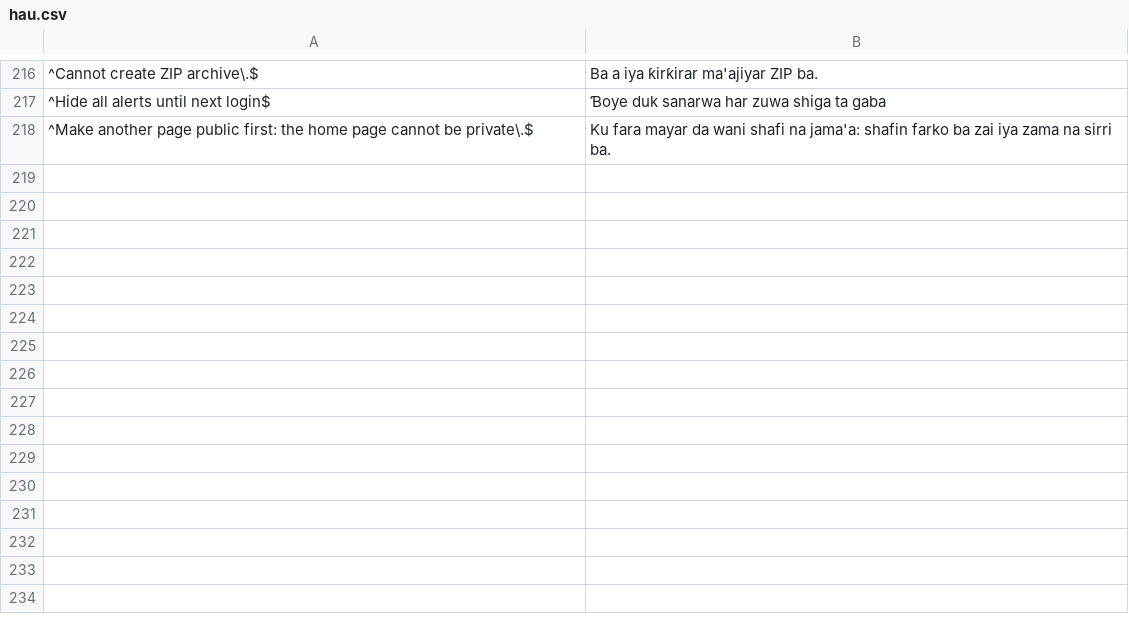
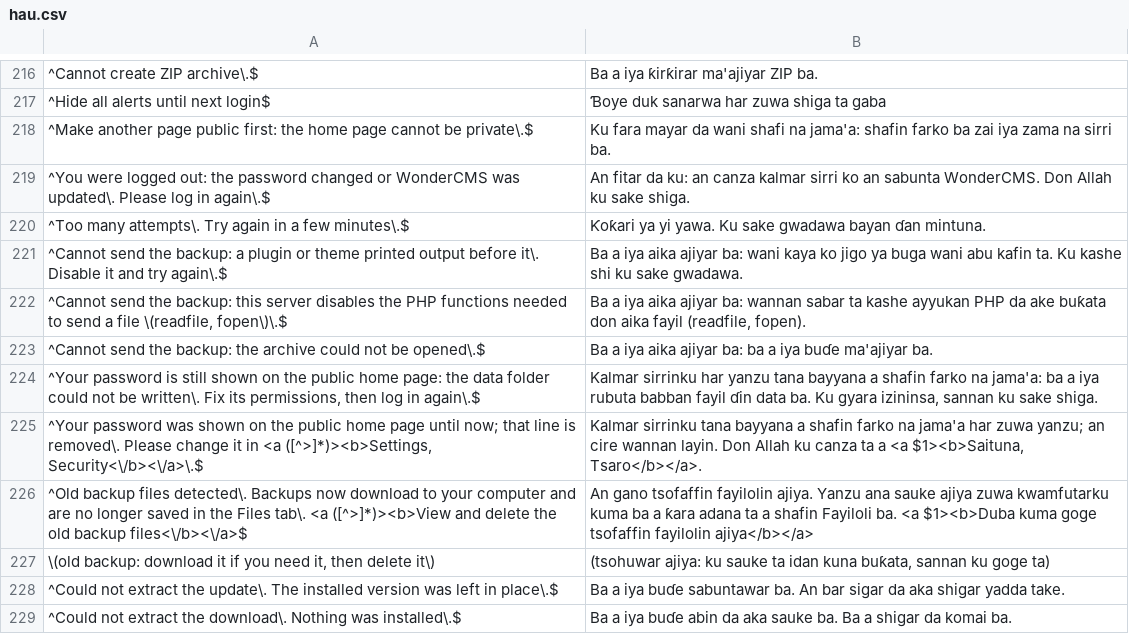
Before and after one commit to robiso/translation-hausa, a CSV file: hau.csv, drawn as a sheet; only a part is shown, gaps mark what is left out; the diff names each change by its address in the sheet, - before the commit and + after, or states it on an @@ line.

Commit message:
translation-hausa 1.0.8: translate the WonderCMS 3.7.2 alerts (11 rows)
New rows for the text WonderCMS 3.7.2 raises: the logout after a password change or update, the
login throttle, the three backup send errors, the two install password notices, the old backup
alert and its Files tab note, and the two extract errors. Existing rows are unchanged; the 3.7.1
backup rows stay for older cores. Model translation, native review welcome.

```diff
--- a/hau.csv
+++ b/hau.csv
+row 219: ^You were logged out: the password changed or WonderCMS was updated\. Please log in again\.$ | An fitar da ku: an canza kalmar sirri ko an sabunta WonderCMS. Don Allah ku sake shiga.
+row 220: ^Too many attempts\. Try again in a few minutes\.$ | Ƙoƙari ya yi yawa. Ku sake gwadawa bayan ɗan mintuna.
+row 221: ^Cannot send the backup: a plugin or theme printed output before it\. Disable it and try again\.$ | Ba a iya aika ajiyar ba: wani kaya ko jigo ya buga wani abu kafin ta. Ku kashe shi ku sake gwadawa.
+row 222: ^Cannot send the backup: this server disables the PHP functions needed to send a file \(readfile, fopen\)\.$ | Ba a iya aika ajiyar ba: wannan sabar ta kashe ayyukan PHP da ake buƙata don aika fayil (readfile, fopen).
+row 223: ^Cannot send the backup: the archive could not be opened\.$ | Ba a iya aika ajiyar ba: ba a iya buɗe ma'ajiyar ba.
+row 224: ^Your password is still shown on the public home page: the data folder could not be written\. Fix its permissions, then log in again\.$ | Kalmar sirrinku har yanzu tana bayyana a shafin farko na jama'a: ba a iya rubuta babban fayil ɗin data ba. Ku gyara izininsa, sannan ku sake shiga.
+row 225: ^Your password was shown on the public home page until now; that line is removed\. Please change it in <a ([^>]*)><b>Settings, Security<\/b><\/a>\.$ | Kalmar sirrinku tana bayyana a shafin farko na jama'a har zuwa yanzu; an cire wannan layin. Don Allah ku canza ta a <a $1><b>Saituna, Tsaro</b></a>.
+row 226: ^Old backup files detected\. Backups now download to your computer and are no longer saved in the Files tab\. <a ([^>]*)><b>View and delete the old backup files<\/b><\/a>$ | An gano tsofaffin fayilolin ajiya. Yanzu ana sauke ajiya zuwa kwamfutarku kuma ba a ƙara adana ta a shafin Fayiloli ba. <a $1><b>Duba kuma goge tsofaffin fayilolin ajiya</b></a>
+row 227: \(old backup: download it if you need it, then delete it\) | (tsohuwar ajiya: ku sauke ta idan kuna buƙata, sannan ku goge ta)
+row 228: ^Could not extract the update\. The installed version was left in place\.$ | Ba a iya buɗe sabuntawar ba. An bar sigar da aka shigar yadda take.
+row 229: ^Could not extract the download\. Nothing was installed\.$ | Ba a iya buɗe abin da aka sauke ba. Ba a shigar da komai ba.
```
Also changed, not shown: 2 other files.
